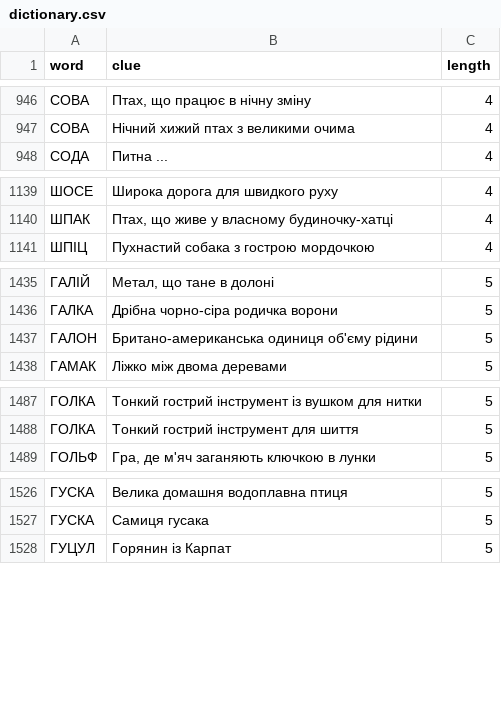
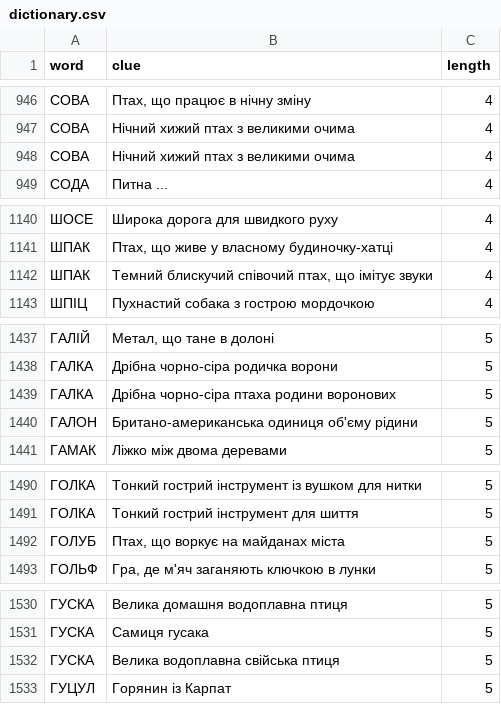
Before and after one commit to andreyrouk/scanword, a CSV file: data/dictionary.csv, drawn as a sheet; only a part is shown, gaps mark what is left out; the diff covers the shown part only.

```diff
--- a/data/dictionary.csv
+++ b/data/dictionary.csv
@@ -947,2 +947,3 @@ word,clue,length
 "СОВА","Нічний хижий птах з великими очима",4
+"СОВА","Нічний хижий птах з великими очима",4
 "СОДА","Питна ...",4
@@ -1140,2 +1141,3 @@ word,clue,length
 "ШПАК","Птах, що живе у власному будиночку-хатці",4
+"ШПАК","Темний блискучий співочий птах, що імітує звуки",4
 "ШПІЦ","Пухнастий собака з гострою мордочкою",4
@@ -1436,2 +1438,3 @@ word,clue,length
 "ГАЛКА","Дрібна чорно-сіра родичка ворони",5
+"ГАЛКА","Дрібна чорно-сіра птаха родини воронових",5
 "ГАЛОН","Британо-американська одиниця об'єму рідини",5
@@ -1488,2 +1491,3 @@ word,clue,length
 "ГОЛКА","Тонкий гострий інструмент для шиття",5
+"ГОЛУБ","Птах, що воркує на майданах міста",5
 "ГОЛЬФ","Гра, де м'яч заганяють ключкою в лунки",5
@@ -1527,2 +1531,3 @@ word,clue,length
 "ГУСКА","Самиця гусака",5
+"ГУСКА","Велика водоплавна свійська птиця",5
 "ГУЦУЛ","Горянин із Карпат",5
```
Also changed, not shown: 10 added rows elsewhere in this file, 2 other files.
